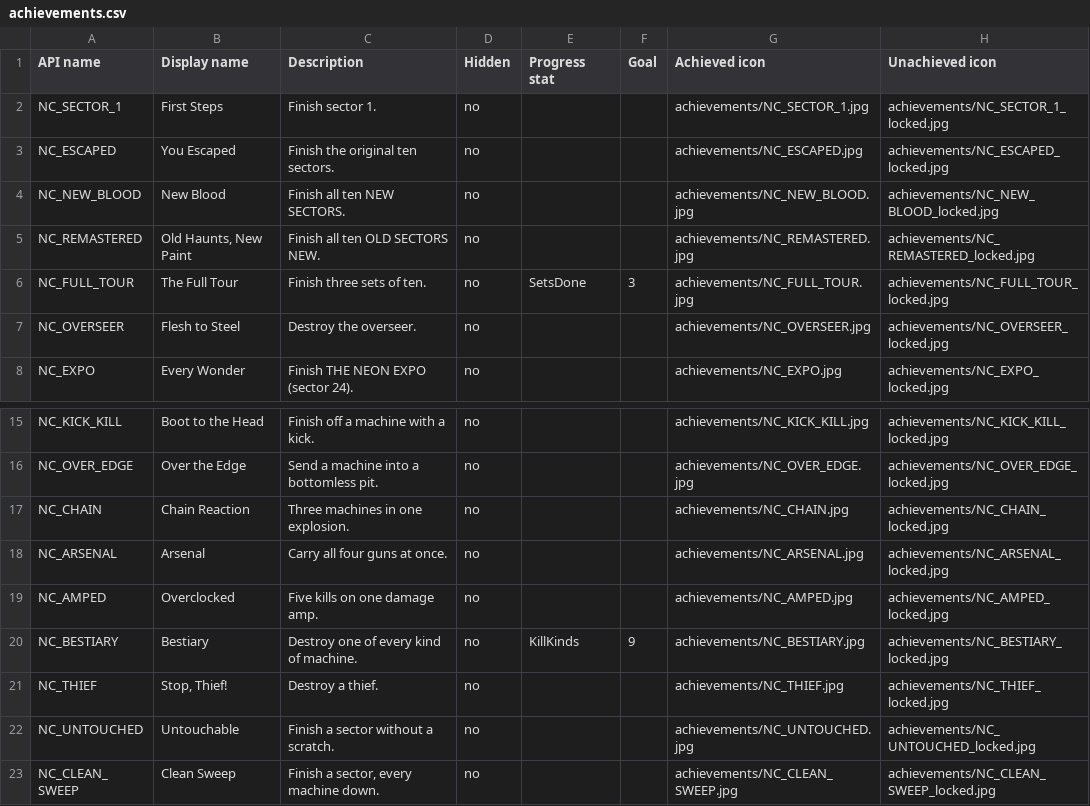
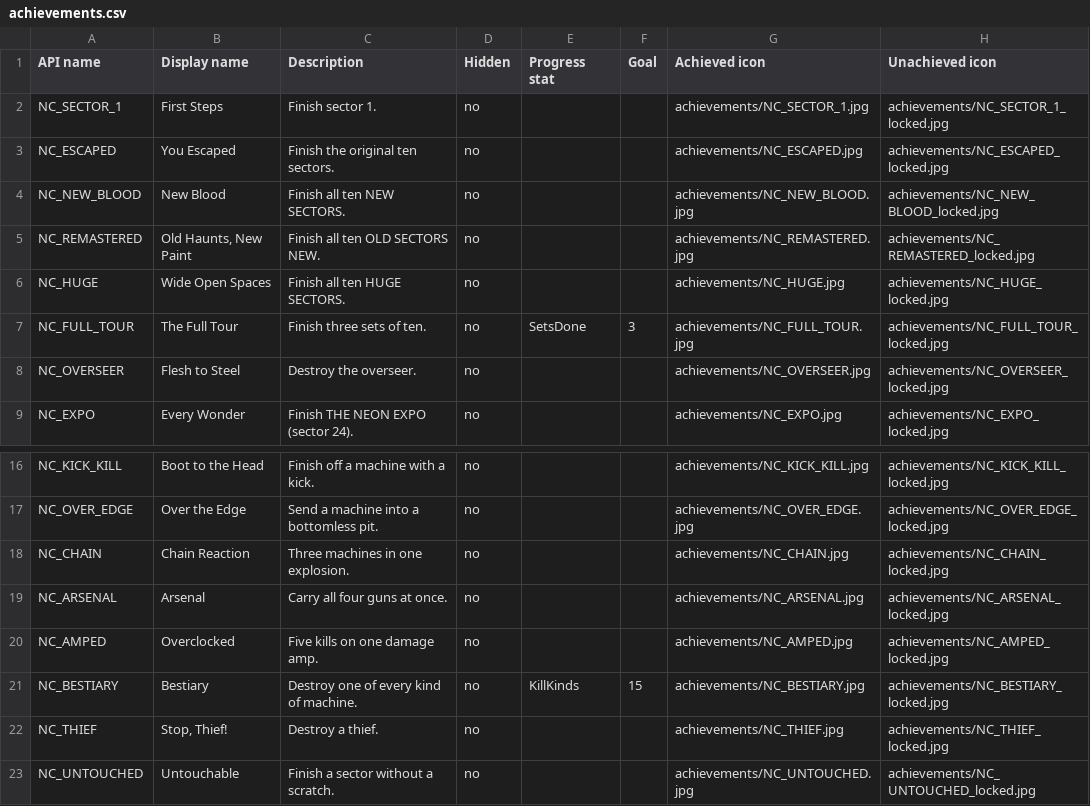
Before and after one commit to grymmjack/neon-caster, a CSV file: steam/achievements.csv, drawn as a sheet; only a part is shown, gaps mark what is left out; the shorter side is filled out with more unchanged rows.

```diff
--- a/steam/achievements.csv
+++ b/steam/achievements.csv
@@ -5,2 +5,3 @@ NC_NEW_BLOOD,New Blood,Finish all ten NEW SECTORS.,no,,,achievements/NC_NEW_BLOO
 NC_REMASTERED,"Old Haunts, New Paint",Finish all ten OLD SECTORS NEW.,no,,,achievements/NC_REMASTERED.jpg,achievements/NC_REMASTERED_locked.jpg
+NC_HUGE,Wide Open Spaces,Finish all ten HUGE SECTORS.,no,,,achievements/NC_HUGE.jpg,achievements/NC_HUGE_locked.jpg
 NC_FULL_TOUR,The Full Tour,Finish three sets of ten.,no,SetsDone,3,achievements/NC_FULL_TOUR.jpg,achievements/NC_FULL_TOUR_locked.jpg
@@ -19,3 +20,3 @@ NC_ARSENAL,Arsenal,Carry all four guns at once.,no,,,achievements/NC_ARSENAL.jpg
 NC_AMPED,Overclocked,Five kills on one damage amp.,no,,,achievements/NC_AMPED.jpg,achievements/NC_AMPED_locked.jpg
-NC_BESTIARY,Bestiary,Destroy one of every kind of machine.,no,KillKinds,9,achievements/NC_BESTIARY.jpg,achievements/NC_BESTIARY_locked.jpg
+NC_BESTIARY,Bestiary,Destroy one of every kind of machine.,no,KillKinds,15,achievements/NC_BESTIARY.jpg,achievements/NC_BESTIARY_locked.jpg
 NC_THIEF,"Stop, Thief!",Destroy a thief.,no,,,achievements/NC_THIEF.jpg,achievements/NC_THIEF_locked.jpg
```
Also changed, not shown: 15 other files.
